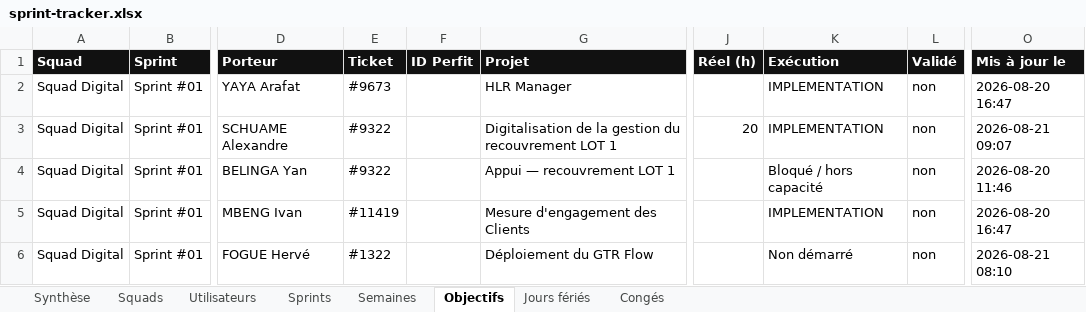
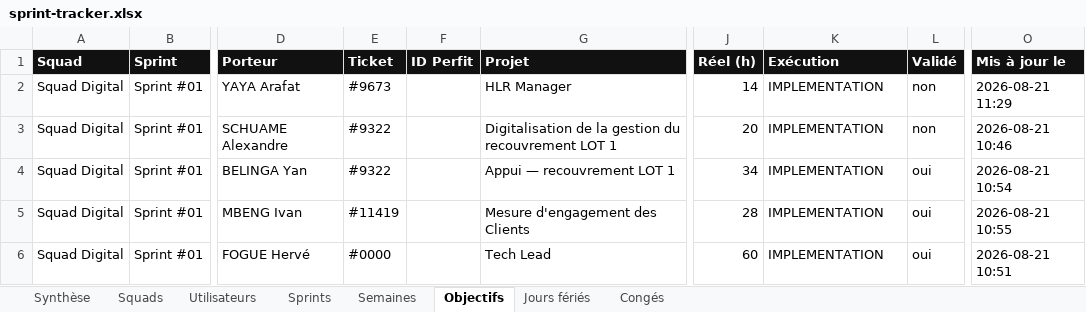
Before and after one commit to efoka24-ops/sprint-tracker, an Excel workbook: bd/sprint-tracker.xlsx, sheet Objectifs, drawn as a sheet; only a part is shown, gaps mark what is left out; values as stored, in another font and other column widths than the file's, no borders; the diff names each change by its address in the sheet, - before the commit and + after, or states it on an @@ line.

```diff
--- a/bd/sprint-tracker.xlsx (sheet Objectifs)
+++ b/bd/sprint-tracker.xlsx (sheet Objectifs)
-J2 (Réel (h)): (empty)
+J2 (Réel (h)): 14
-O2 (Mis à jour le): 2026-08-20 16:47
+O2 (Mis à jour le): 2026-08-21 11:29
-O3 (Mis à jour le): 2026-08-21 09:07
+O3 (Mis à jour le): 2026-08-21 10:46
-J4 (Réel (h)): (empty)
+J4 (Réel (h)): 34
-K4 (Exécution): Bloqué / hors capacité
+K4 (Exécution): IMPLEMENTATION
-L4:L6 (Validé): non
+L4:L6 (Validé): oui
-O4 (Mis à jour le): 2026-08-20 11:46
+O4 (Mis à jour le): 2026-08-21 10:54
-J5 (Réel (h)): (empty)
+J5 (Réel (h)): 28
-O5 (Mis à jour le): 2026-08-20 16:47
+O5 (Mis à jour le): 2026-08-21 10:55
-E6 (Ticket): #1322
+E6 (Ticket): #0000
-G6 (Projet): Déploiement du GTR Flow
+G6 (Projet): Tech Lead
-J6 (Réel (h)): (empty)
+J6 (Réel (h)): 60
-K6 (Exécution): Non démarré
+K6 (Exécution): IMPLEMENTATION
-O6 (Mis à jour le): 2026-08-21 08:10
+O6 (Mis à jour le): 2026-08-21 10:51
```
Also changed, not shown: sheet Synthèse, sheet Semaines, sheet Utilisateurs.
